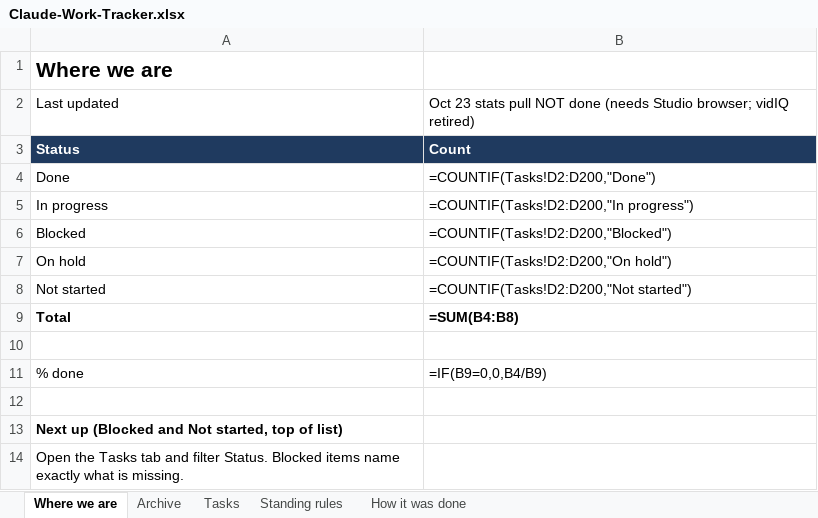
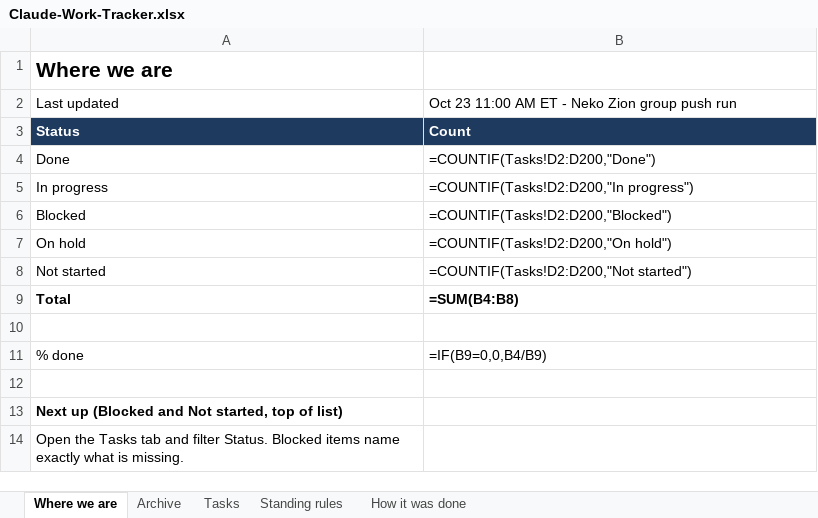
Before and after one commit to nekohusser-beep/morning-word-videos., an Excel workbook: overnight/Claude-Work-Tracker.xlsx, sheet Where we are, drawn as a sheet; values as stored, in another font and other column widths than the file's, no borders; formulas without a stored value are shown as written; the diff names each change by its address in the sheet, - before the commit and + after, or states it on an @@ line.

```diff
--- a/overnight/Claude-Work-Tracker.xlsx (sheet Where we are)
+++ b/overnight/Claude-Work-Tracker.xlsx (sheet Where we are)
-B2: Oct 23 stats pull NOT done (needs Studio browser; vidIQ retired)
+B2: Oct 23 11:00 AM ET - Neko Zion group push run
```
Also changed, not shown: sheet Tasks, 1 other file.
